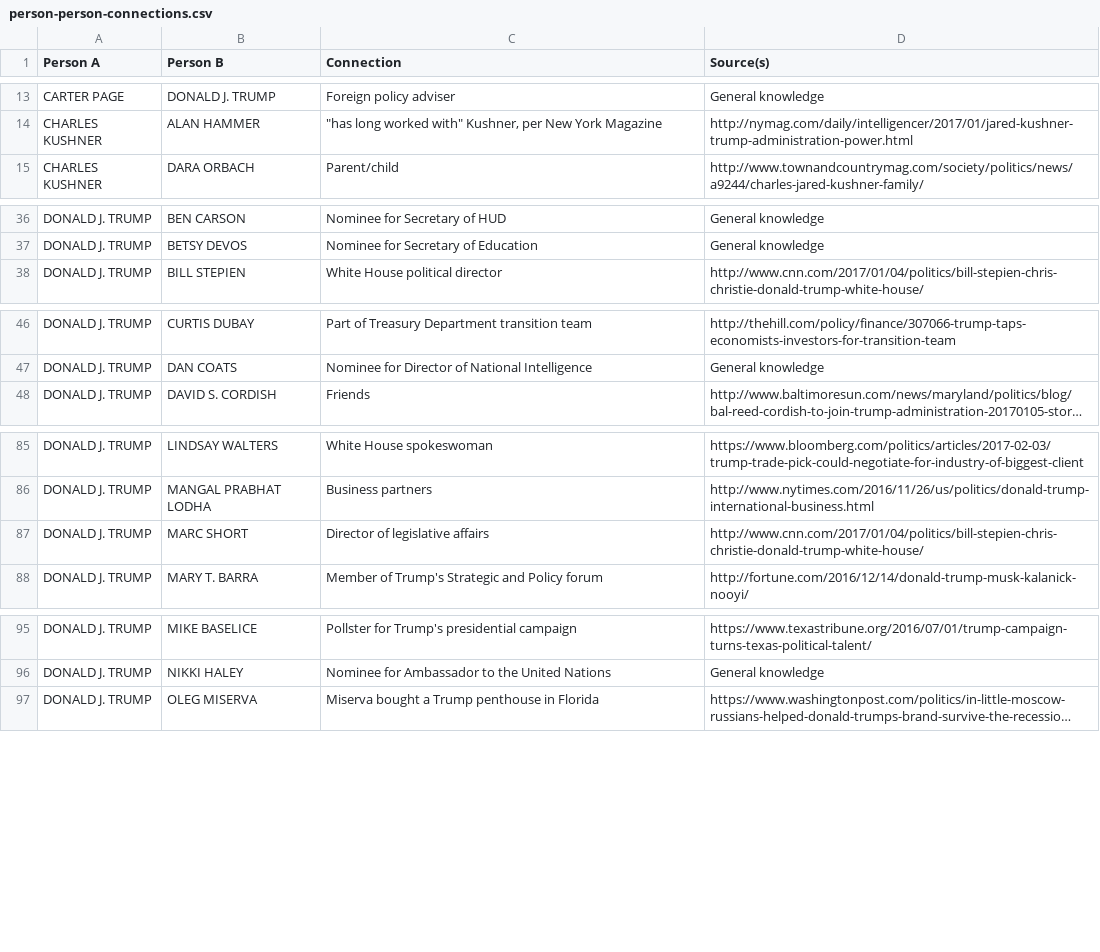
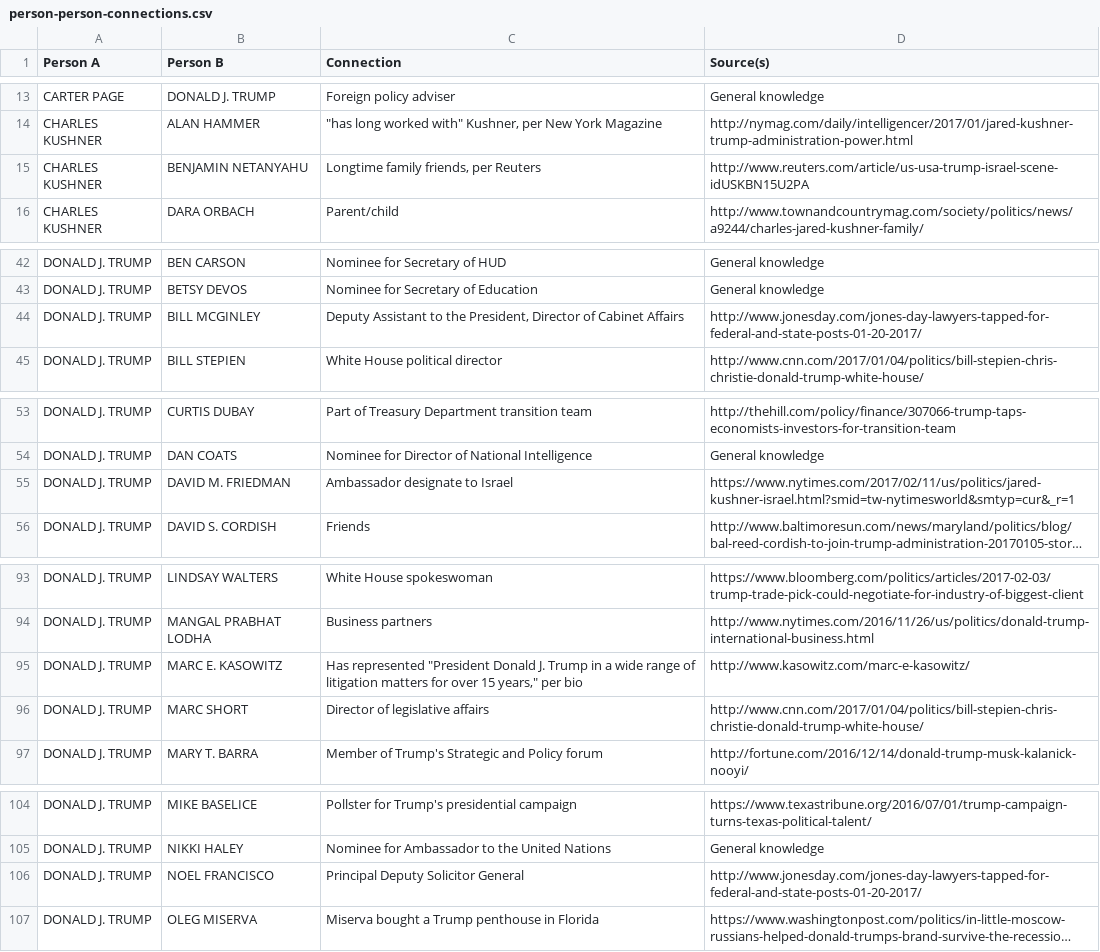
Before and after one commit to BuzzFeedNews/trumpworld, a CSV file: data/person-person-connections.csv, drawn as a sheet; only a part is shown, gaps mark what is left out; long unchanged cells end in …; the diff covers the shown part only; the diff names each change by its address in the sheet, - before the commit and + after, or states it on an @@ line.

Commit message:
TrumpWorld updates 2017-03-13

```diff
--- a/data/person-person-connections.csv
+++ b/data/person-person-connections.csv
+row 15: CHARLES KUSHNER | BENJAMIN NETANYAHU | Longtime family friends, per Reuters | http://www.reuters.com/article/us-usa-trump-israel-scene-idUSKBN15U2PA
+row 44: DONALD J. TRUMP | BILL MCGINLEY | Deputy Assistant to the President, Director of Cabinet Affairs | http://www.jonesday.com/jones-day-lawyers-tapped-for-federal-and-state-posts-01-20-2017/
+row 55: DONALD J. TRUMP | DAVID M. FRIEDMAN | Ambassador designate to Israel | https://www.nytimes.com/2017/02/11/us/politics/jared-kushner-israel.html?smid=tw-nytimesworld&smtyp=cur&_r=1
+row 95: DONALD J. TRUMP | MARC E. KASOWITZ | Has represented "President Donald J. Trump in a wide range of litigation matters for over 15 years," per bio | http://www.kasowitz.com/marc-e-kasowitz/
+row 106: DONALD J. TRUMP | NOEL FRANCISCO | Principal Deputy Solicitor General | http://www.jonesday.com/jones-day-lawyers-tapped-for-federal-and-state-posts-01-20-2017/
```
Also changed, not shown: 15 added rows and 1 edited cell elsewhere in this file, data/org-org-connections.csv, 2 other files.
